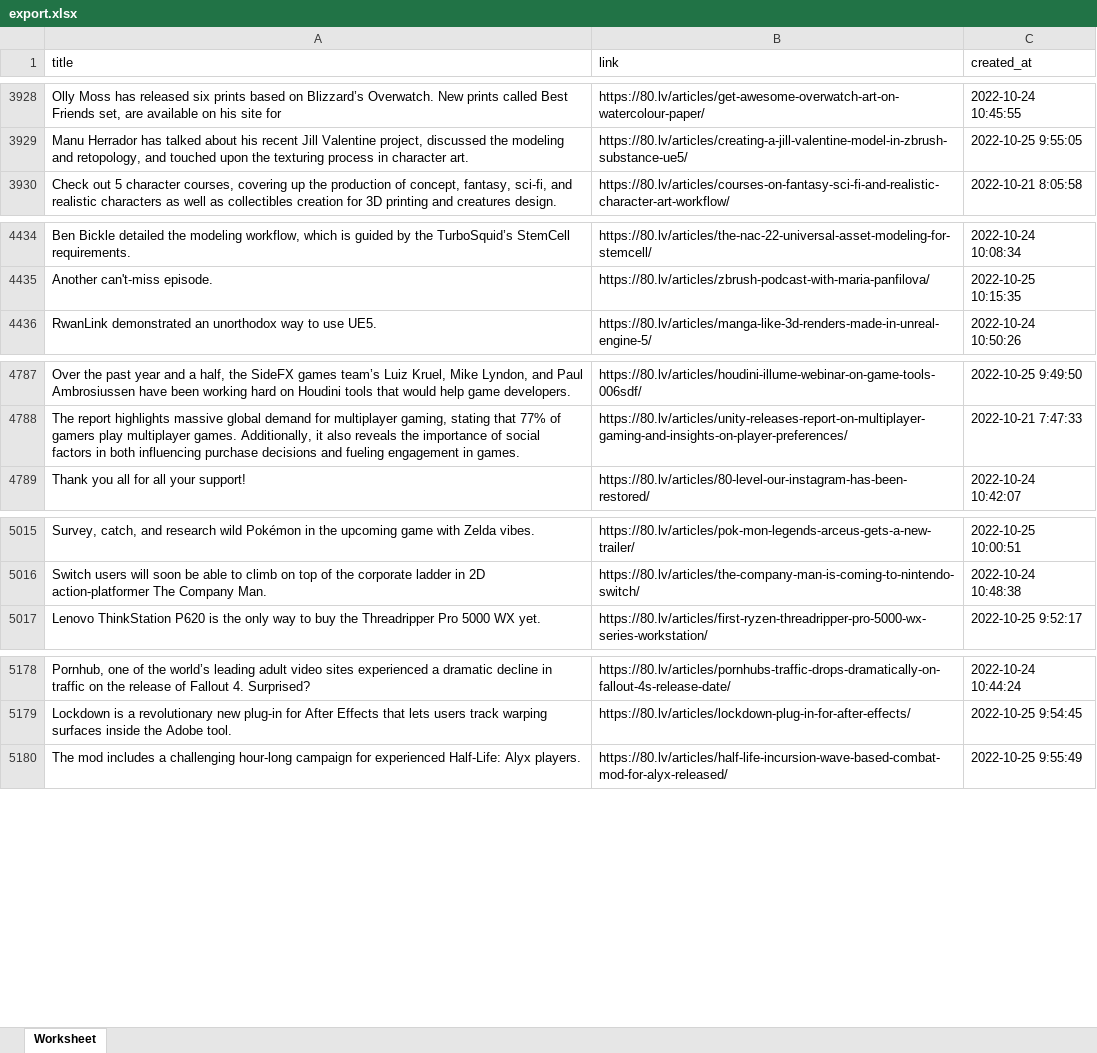
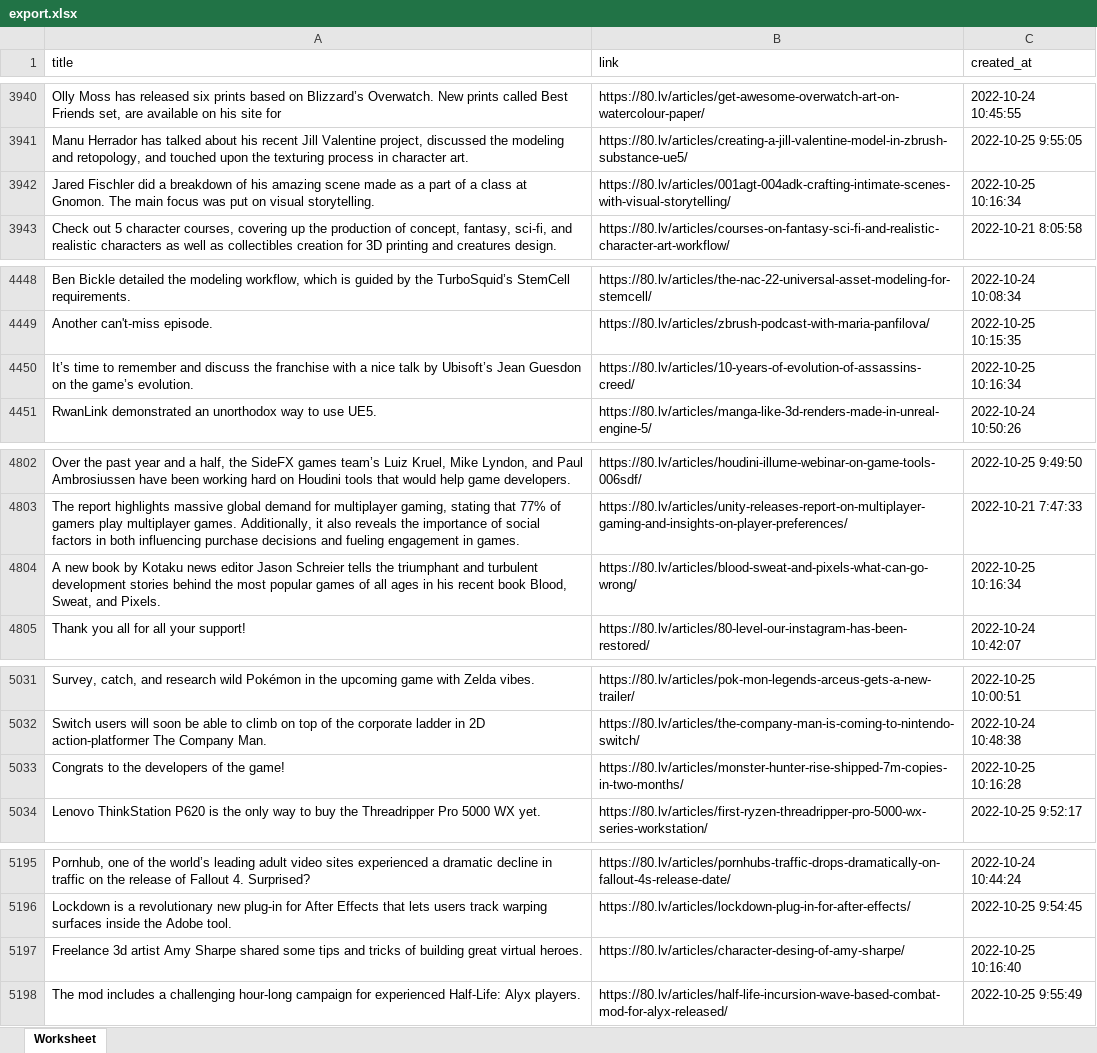
Before and after one commit to apitube/datasets, an Excel workbook: 80.lv/export.xlsx, sheet Worksheet, drawn as a sheet; only a part is shown, gaps mark what is left out; values as stored, in another font and other column widths than the file's, no borders; the diff covers the shown part only; the diff names each change by its address in the sheet, - before the commit and + after, or states it on an @@ line.

```diff
--- a/80.lv/export.xlsx (sheet Worksheet)
+++ b/80.lv/export.xlsx (sheet Worksheet)
+row 3942: Jared Fischler did a breakdown of his amazing scene made as a part of a class at Gnomon. The main focus was put on visual storytelling. | https://80.lv/articles/001agt-004adk-crafting-intimate-scenes-with-visual-storytelling/ | 2022-10-25 10:16:34
+row 4450: It’s time to remember and discuss the franchise with a nice talk by Ubisoft’s Jean Guesdon on the game’s evolution. | https://80.lv/articles/10-years-of-evolution-of-assassins-creed/ | 2022-10-25 10:16:34
+row 4804: A new book by Kotaku news editor Jason Schreier tells the triumphant and turbulent development stories behind the most popular games of all ages in his recent book Blood, Sweat, and Pixels. | https://80.lv/articles/blood-sweat-and-pixels-what-can-go-wrong/ | 2022-10-25 10:16:34
+row 5033: Congrats to the developers of the game! | https://80.lv/articles/monster-hunter-rise-shipped-7m-copies-in-two-months/ | 2022-10-25 10:16:28
+row 5197: Freelance 3d artist Amy Sharpe shared some tips and tricks of building great virtual heroes. | https://80.lv/articles/character-desing-of-amy-sharpe/ | 2022-10-25 10:16:40
```
Also changed, not shown: 18 added rows and 4 moved rows elsewhere in this sheet, 5 other files.
